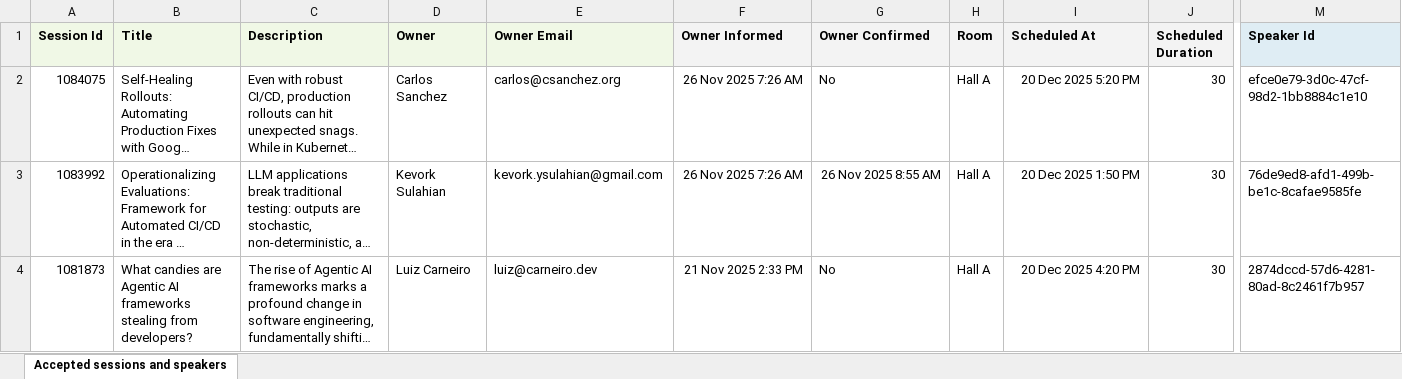
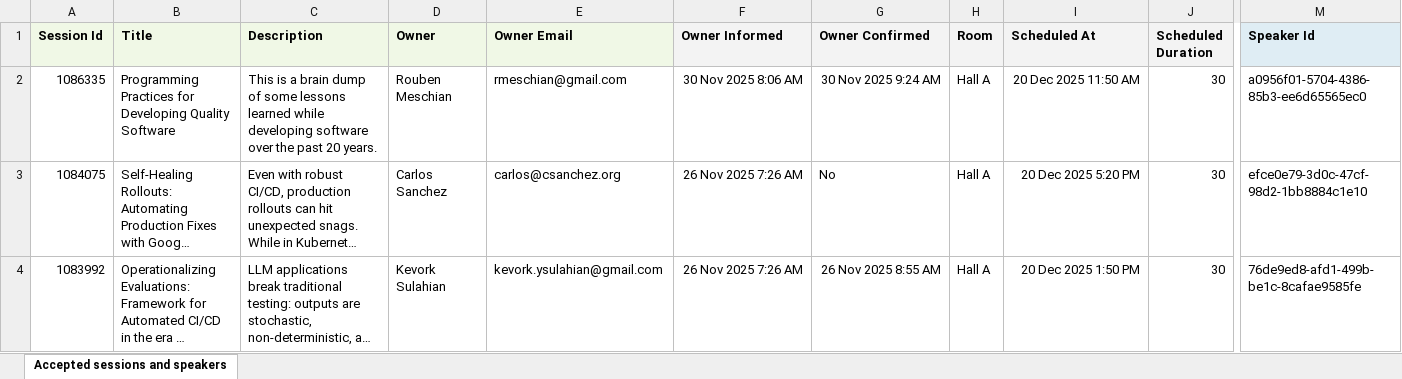
Before and after one commit to davittatenkohayrapetyan/devfest-armenia-2025, an Excel workbook: public/devfest-armenia-2025-flattened-sessions.xlsx, sheet Accepted sessions and speakers, drawn as a sheet; only a part is shown, gaps mark what is left out; the shorter side is filled out with more unchanged rows; long unchanged cells end in …; values as stored, in another font and other column widths than the file's, no borders; charts and pictures not drawn; rows hold the shown columns only; the diff names each change by its address in the sheet, - before the commit and + after, or states it on an @@ line.

Commit message:
Add new sessions and speakers; include details for Rouben Meschian. Added schedule

```diff
--- a/public/devfest-armenia-2025-flattened-sessions.xlsx (sheet Accepted sessions and speakers)
+++ b/public/devfest-armenia-2025-flattened-sessions.xlsx (sheet Accepted sessions and speakers)
+row 2: 1086335 | Programming Practices for Developing Quality Software | This is a brain dump of some lessons learned while developing software over the past 20 years. | Rouben Meschian | rmeschian@gmail.com | 30 Nov 2025 8:06 AM | 30 Nov 2025 9:24 AM | Hall A | 20 Dec 2025 11:50 AM | 30 | a0956f01-5704-4386-85b3-ee6d65565ec0
```
Also changed, not shown: 2 other files.
